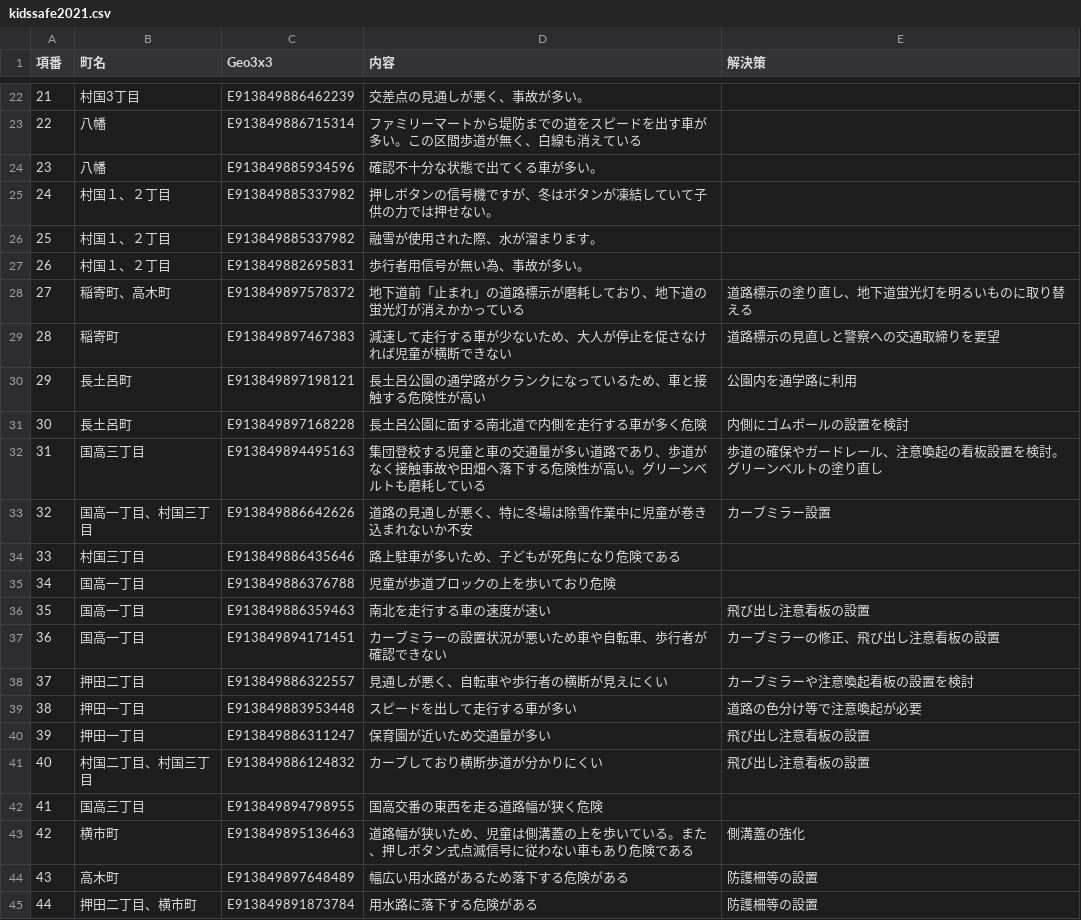
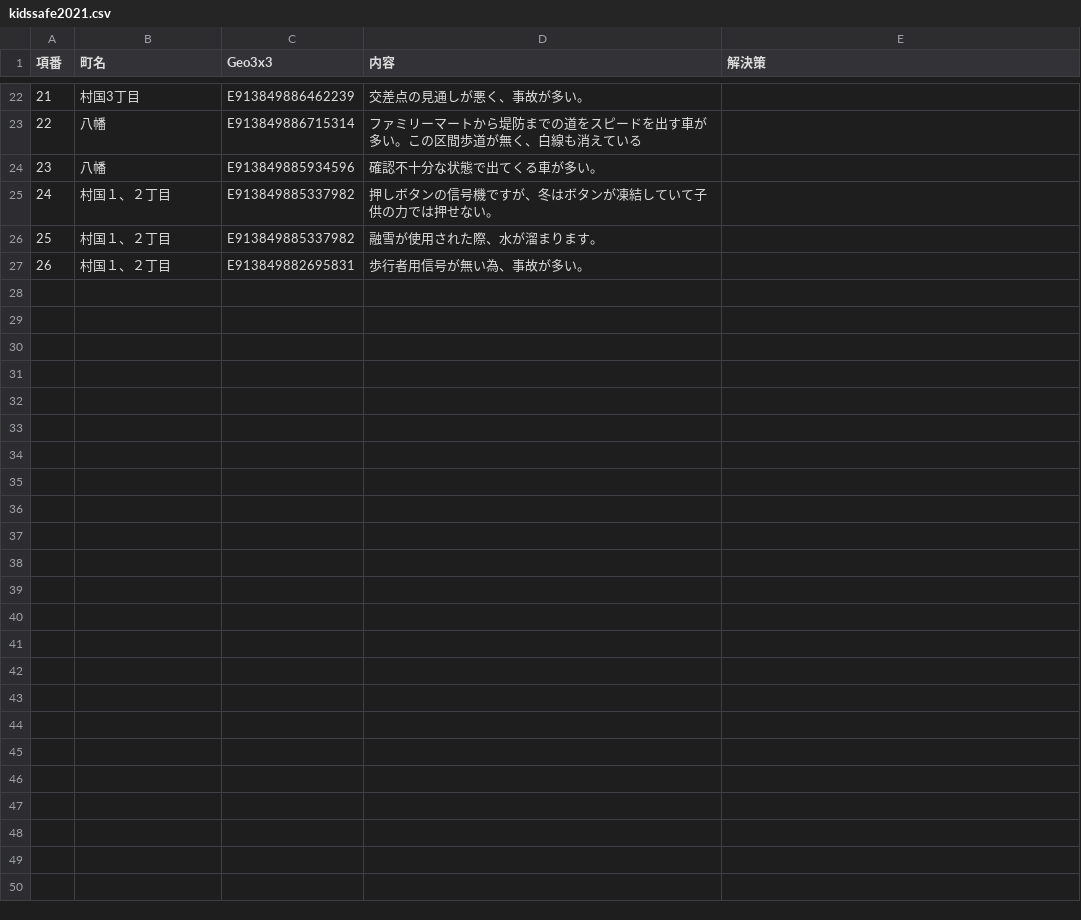
Before and after one commit to code4fukui/kunitaka, a CSV file: kidssafe2021.csv, drawn as a sheet; only a part is shown, gaps mark what is left out; the diff names each change by its address in the sheet, - before the commit and + after, or states it on an @@ line.

Commit message:
Add files via upload

```diff
--- a/kidssafe2021.csv
+++ b/kidssafe2021.csv
-row 28: 27 | 稲寄町、高木町 | E913849897578372 | 地下道前「止まれ」の道路標示が磨耗しており、地下道の蛍光灯が消えかかっている | 道路標示の塗り直し、地下道蛍光灯を明るいものに取り替える
-row 29: 28 | 稲寄町 | E913849897467383 | 減速して走行する車が少ないため、大人が停止を促さなければ児童が横断できない | 道路標示の見直しと警察への交通取締りを要望
-row 30: 29 | 長土呂町 | E913849897198121 | 長土呂公園の通学路がクランクになっているため、車と接触する危険性が高い | 公園内を通学路に利用
-row 31: 30 | 長土呂町 | E913849897168228 | 長土呂公園に面する南北道で内側を走行する車が多く危険 | 内側にゴムポールの設置を検討
-row 32: 31 | 国高三丁目 | E913849894495163 | 集団登校する児童と車の交通量が多い道路であり、歩道がなく接触事故や田畑へ落下する危険性が高い。グリーンベルトも磨耗している | 歩道の確保やガードレール、注意喚起の看板設置を検討。グリーンベルトの塗り直し
-row 33: 32 | 国高一丁目、村国三丁目 | E913849886642626 | 道路の見通しが悪く、特に冬場は除雪作業中に児童が巻き込まれないか不安 | カーブミラー設置
-row 34: 33 | 村国三丁目 | E913849886435646 | 路上駐車が多いため、子どもが死角になり危険である
-row 35: 34 | 国高一丁目 | E913849886376788 | 児童が歩道ブロックの上を歩いており危険
-row 36: 35 | 国高一丁目 | E913849886359463 | 南北を走行する車の速度が速い | 飛び出し注意看板の設置
-row 37: 36 | 国高一丁目 | E913849894171451 | カーブミラーの設置状況が悪いため車や自転車、歩行者が確認できない | カーブミラーの修正、飛び出し注意看板の設置
-row 38: 37 | 押田二丁目 | E913849886322557 | 見通しが悪く、自転車や歩行者の横断が見えにくい | カーブミラーや注意喚起看板の設置を検討
-row 39: 38 | 押田一丁目 | E913849883953448 | スピードを出して走行する車が多い | 道路の色分け等で注意喚起が必要
-row 40: 39 | 押田一丁目 | E913849886311247 | 保育園が近いため交通量が多い | 飛び出し注意看板の設置
-row 41: 40 | 村国二丁目、村国三丁目 | E913849886124832 | カーブしており横断歩道が分かりにくい | 飛び出し注意看板の設置
-row 42: 41 | 国高三丁目 | E913849894798955 | 国高交番の東西を走る道路幅が狭く危険
-row 43: 42 | 横市町 | E913849895136463 | 道路幅が狭いため、児童は側溝蓋の上を歩いている。また、押しボタン式点滅信号に従わない車もあり危険である | 側溝蓋の強化
-row 44: 43 | 高木町 | E913849897648489 | 幅広い用水路があるため落下する危険がある | 防護柵等の設置
-row 45: 44 | 押田二丁目、横市町 | E913849891873784 | 用水路に落下する危険がある | 防護柵等の設置
```
